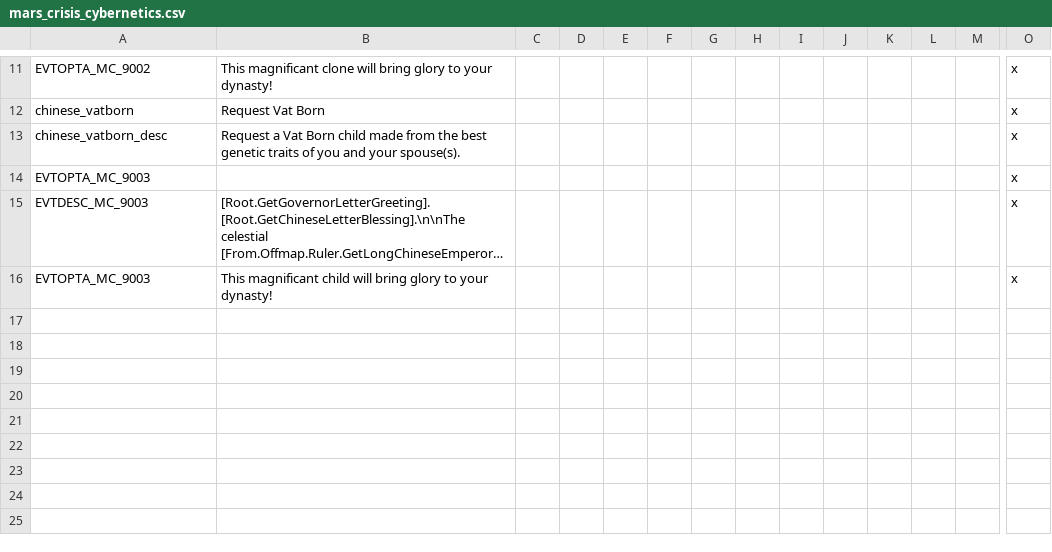
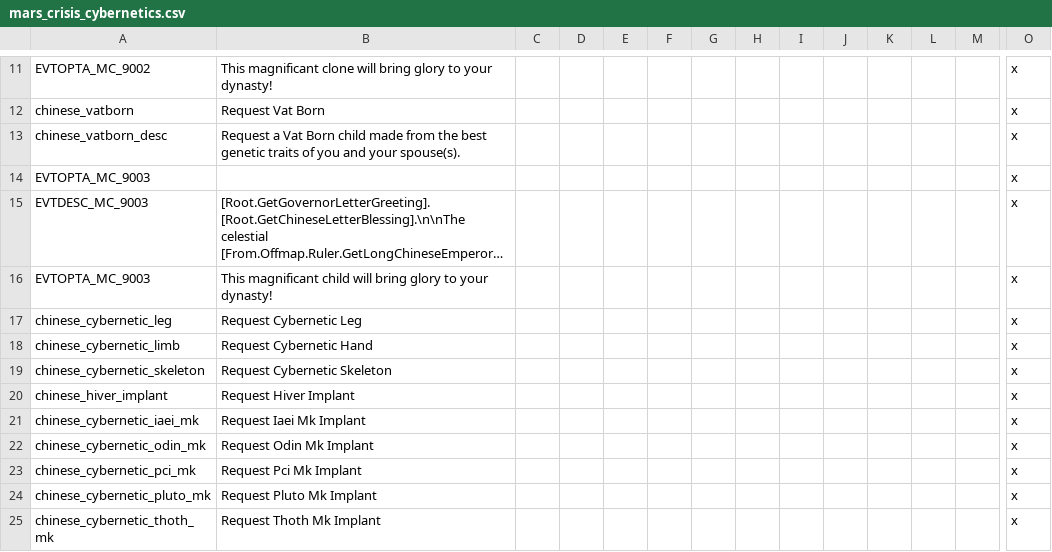
Before and after one commit to Zombaxx/MiddleMars, a CSV file: Middle Mars/localisation/mars_crisis_cybernetics.csv, drawn as a sheet; only a part is shown, gaps mark what is left out; long unchanged cells end in …; rows hold the shown columns only; the diff covers the shown part only; the diff names each change by its address in the sheet, - before the commit and + after, or states it on an @@ line.

```diff
--- a/Middle Mars/localisation/mars_crisis_cybernetics.csv
+++ b/Middle Mars/localisation/mars_crisis_cybernetics.csv
+row 17: chinese_cybernetic_leg | Request Cybernetic Leg |  |  |  |  |  |  |  |  |  |  |  | x
+row 18: chinese_cybernetic_limb | Request Cybernetic Hand |  |  |  |  |  |  |  |  |  |  |  | x
+row 19: chinese_cybernetic_skeleton | Request Cybernetic Skeleton |  |  |  |  |  |  |  |  |  |  |  | x
+row 20: chinese_hiver_implant | Request Hiver Implant |  |  |  |  |  |  |  |  |  |  |  | x
+row 21: chinese_cybernetic_iaei_mk | Request Iaei Mk Implant |  |  |  |  |  |  |  |  |  |  |  | x
+row 22: chinese_cybernetic_odin_mk | Request Odin Mk Implant |  |  |  |  |  |  |  |  |  |  |  | x
+row 23: chinese_cybernetic_pci_mk | Request Pci Mk Implant |  |  |  |  |  |  |  |  |  |  |  | x
+row 24: chinese_cybernetic_pluto_mk | Request Pluto Mk Implant |  |  |  |  |  |  |  |  |  |  |  | x
+row 25: chinese_cybernetic_thoth_mk | Request Thoth Mk Implant |  |  |  |  |  |  |  |  |  |  |  | x
```
Also changed, not shown: 9 added rows and 2 edited cells elsewhere in this file, Middle Mars/localisation/00_mars_wonders.csv, Middle Mars/localisation/00_provinces_and_titles.csv, 34 other files.
